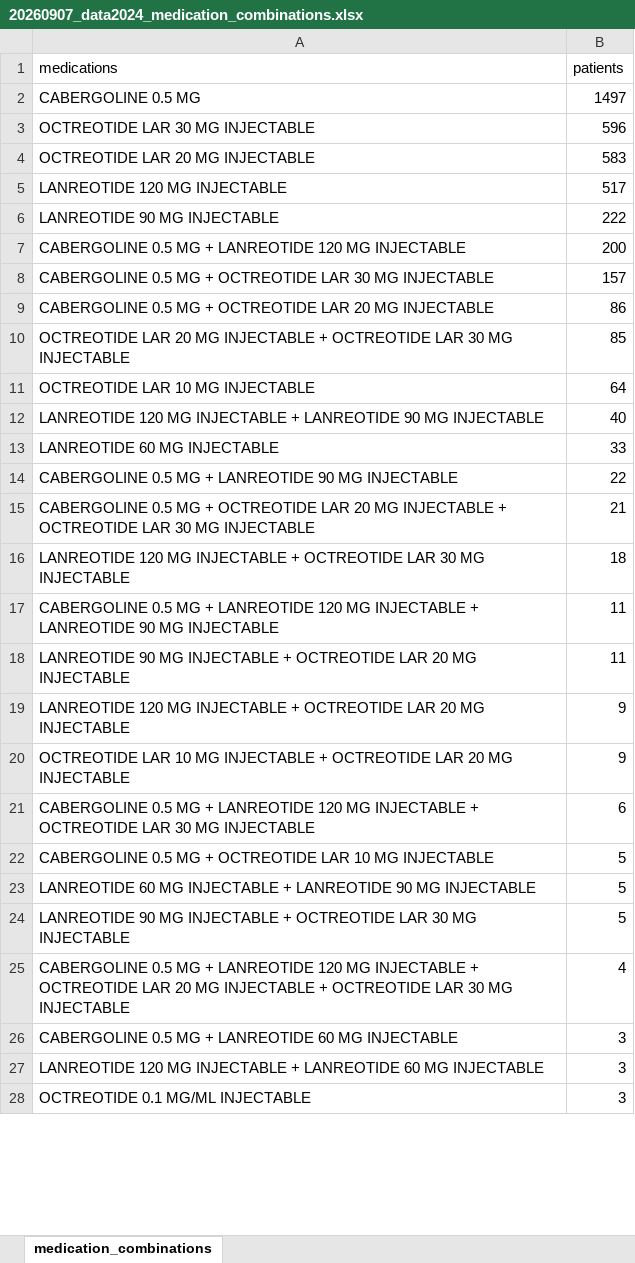
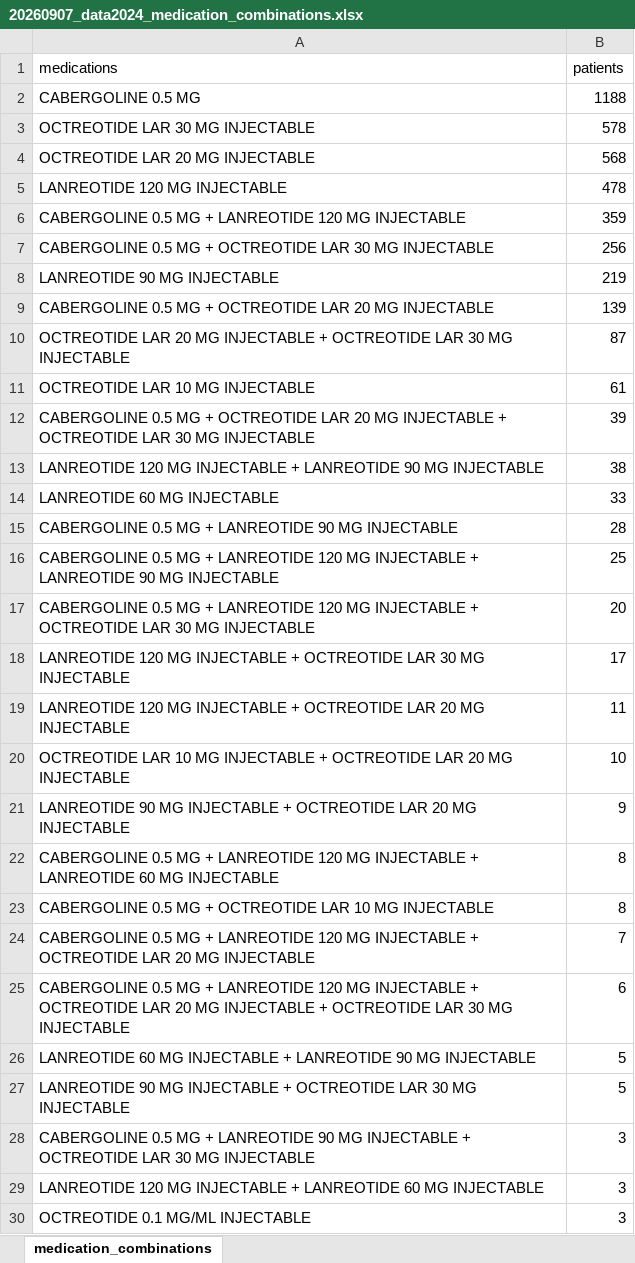
Before and after one commit to daniellybx/public-acromegaly, an Excel workbook: resultados/third_review/20260907_data2024_medication_combinations.xlsx, sheet medication_combinations, drawn as a sheet; only a part is shown; values as stored, in another font and other column widths than the file's, no borders; removed rows and columns are numbered as before the commit, all else as after; the diff covers the shown part only; the diff names each change by its address in the sheet, - before the commit and + after, or states it on an @@ line.

```diff
--- a/resultados/third_review/20260907_data2024_medication_combinations.xlsx (sheet medication_combinations)
+++ b/resultados/third_review/20260907_data2024_medication_combinations.xlsx (sheet medication_combinations)
-B2 (patients): 1497
+B2 (patients): 1188
-B3 (patients): 596
+B3 (patients): 578
-B4 (patients): 583
+B4 (patients): 568
-B5 (patients): 517
+B5 (patients): 478
-row 6: LANREOTIDE 90 MG INJECTABLE | 222
-B6 (patients): 200
+B6 (patients): 359
-B7 (patients): 157
+B7 (patients): 256
+row 8: LANREOTIDE 90 MG INJECTABLE | 219
-B9 (patients): 86
+B9 (patients): 139
-B10 (patients): 85
+B10 (patients): 87
-B11 (patients): 64
+B11 (patients): 61
+row 12: CABERGOLINE 0.5 MG + OCTREOTIDE LAR 20 MG INJECTABLE + OCTREOTIDE LAR 30 MG INJECTABLE | 39
-B13 (patients): 40
+B13 (patients): 38
-B15 (patients): 22
+B15 (patients): 28
-row 15: CABERGOLINE 0.5 MG + OCTREOTIDE LAR 20 MG INJECTABLE + OCTREOTIDE LAR 30 MG INJECTABLE | 21
-row 16: LANREOTIDE 120 MG INJECTABLE + OCTREOTIDE LAR 30 MG INJECTABLE | 18
-B16 (patients): 11
+B16 (patients): 25
-row 18: LANREOTIDE 90 MG INJECTABLE + OCTREOTIDE LAR 20 MG INJECTABLE | 11
+row 17: CABERGOLINE 0.5 MG + LANREOTIDE 120 MG INJECTABLE + OCTREOTIDE LAR 30 MG INJECTABLE | 20
+row 18: LANREOTIDE 120 MG INJECTABLE + OCTREOTIDE LAR 30 MG INJECTABLE | 17
-B19 (patients): 9
+B19 (patients): 11
-B20 (patients): 9
+B20 (patients): 10
-row 21: CABERGOLINE 0.5 MG + LANREOTIDE 120 MG INJECTABLE + OCTREOTIDE LAR 30 MG INJECTABLE | 6
+row 21: LANREOTIDE 90 MG INJECTABLE + OCTREOTIDE LAR 20 MG INJECTABLE | 9
+row 22: CABERGOLINE 0.5 MG + LANREOTIDE 120 MG INJECTABLE + LANREOTIDE 60 MG INJECTABLE | 8
-B23 (patients): 5
+B23 (patients): 8
+row 24: CABERGOLINE 0.5 MG + LANREOTIDE 120 MG INJECTABLE + OCTREOTIDE LAR 20 MG INJECTABLE | 7
+row 25: CABERGOLINE 0.5 MG + LANREOTIDE 120 MG INJECTABLE + OCTREOTIDE LAR 20 MG INJECTABLE + OCTREOTIDE LAR 30 MG INJECTABLE | 6
-row 25: CABERGOLINE 0.5 MG + LANREOTIDE 120 MG INJECTABLE + OCTREOTIDE LAR 20 MG INJECTABLE + OCTREOTIDE LAR 30 MG INJECTABLE | 4
-A28 (medications): …+ LANREOTIDE 60 MG INJECTABLE
+A28 (medications): …+ LANREOTIDE 90 MG INJECTABLE + OCTREOTIDE LAR 30 MG INJECTABLE
```
Also changed, not shown: 4 added rows, 3 removed rows and 5 edited cells elsewhere in this sheet, data/processed/20260907_acromegalia_diagrama_sankey_tabela.xlsx, resultados/third_review/20260907_data2024_figure2_recorded_monthly_dispensing_data.xlsx, 27 other files.
